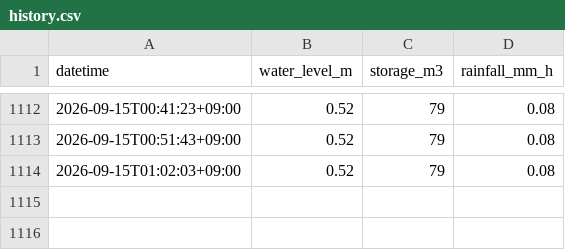
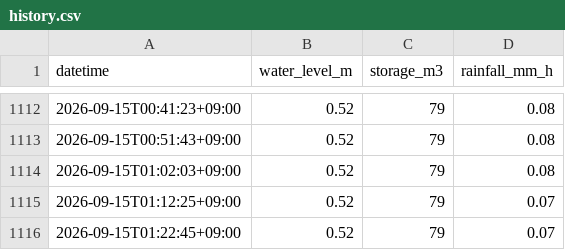
Before and after one commit to K-I-F/suishin-chart, a CSV file: docs/data/history.csv, drawn as a sheet; only a part is shown, gaps mark what is left out; the diff names each change by its address in the sheet, - before the commit and + after, or states it on an @@ line.

```diff
--- a/docs/data/history.csv
+++ b/docs/data/history.csv
+row 1115: 2026-09-15T01:12:25+09:00 | 0.52 | 79 | 0.07
+row 1116: 2026-09-15T01:22:45+09:00 | 0.52 | 79 | 0.07
```
